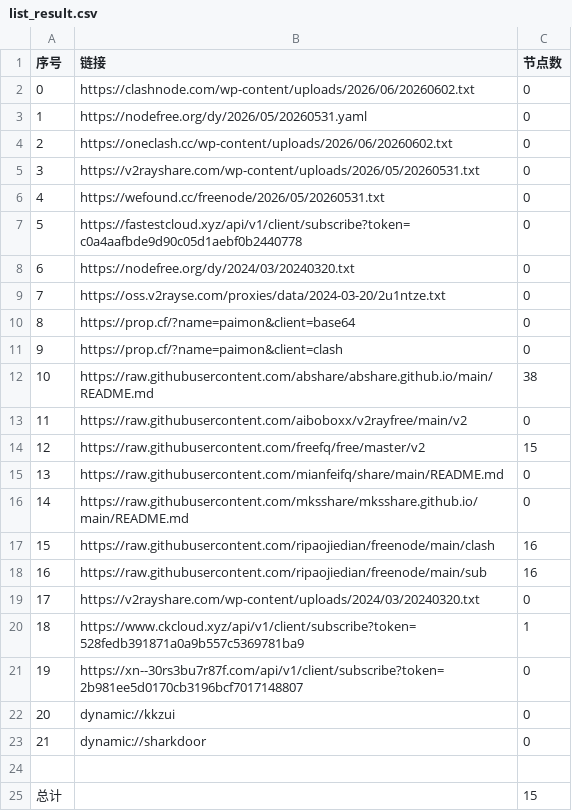
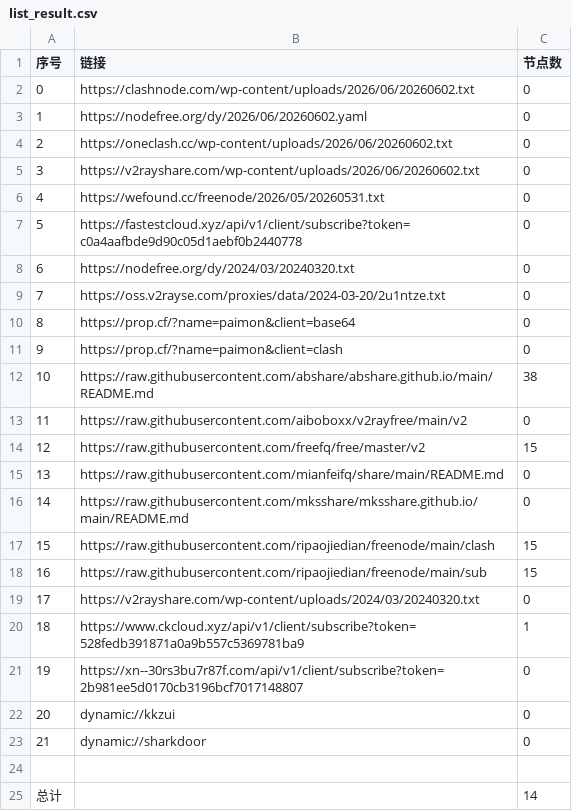
Before and after one commit to liuhtt/AutoMergePublicNodes, a CSV file: list_result.csv, drawn as a sheet.

```diff
--- a/list_result.csv
+++ b/list_result.csv
@@ -2,5 +2,5 @@
 0,https://clashnode.com/wp-content/uploads/2026/06/20260602.txt,0
-1,https://nodefree.org/dy/2026/05/20260531.yaml,0
+1,https://nodefree.org/dy/2026/06/20260602.yaml,0
 2,https://oneclash.cc/wp-content/uploads/2026/06/20260602.txt,0
-3,https://v2rayshare.com/wp-content/uploads/2026/05/20260531.txt,0
+3,https://v2rayshare.com/wp-content/uploads/2026/06/20260602.txt,0
 4,https://wefound.cc/freenode/2026/05/20260531.txt,0
@@ -16,4 +16,4 @@
 14,https://raw.githubusercontent.com/mksshare/mksshare.github.io/main/README.md,0
-15,https://raw.githubusercontent.com/ripaojiedian/freenode/main/clash,16
-16,https://raw.githubusercontent.com/ripaojiedian/freenode/main/sub,16
+15,https://raw.githubusercontent.com/ripaojiedian/freenode/main/clash,15
+16,https://raw.githubusercontent.com/ripaojiedian/freenode/main/sub,15
 17,https://v2rayshare.com/wp-content/uploads/2024/03/20240320.txt,0
@@ -24,2 +24,2 @@
 
-总计,,15
+总计,,14
```
Also changed, not shown: 7 other files.
